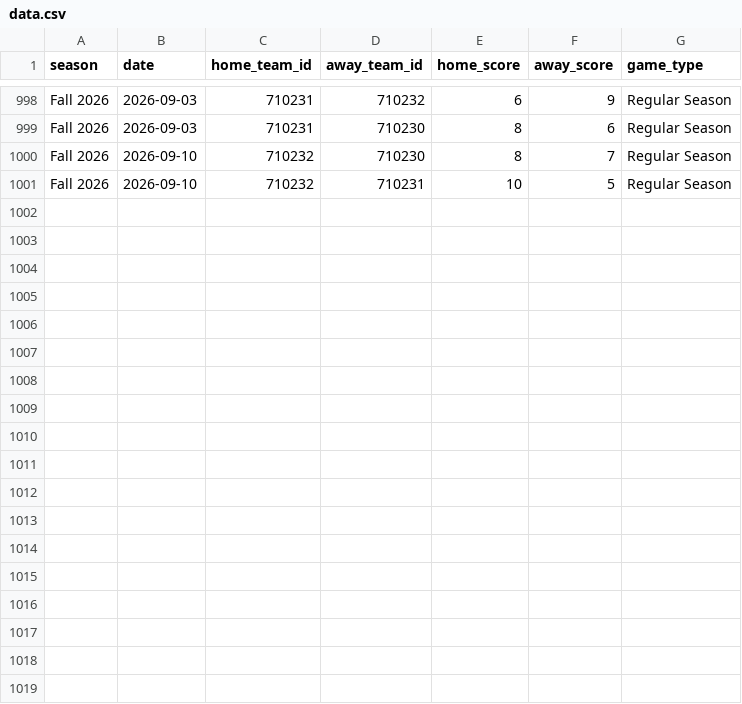
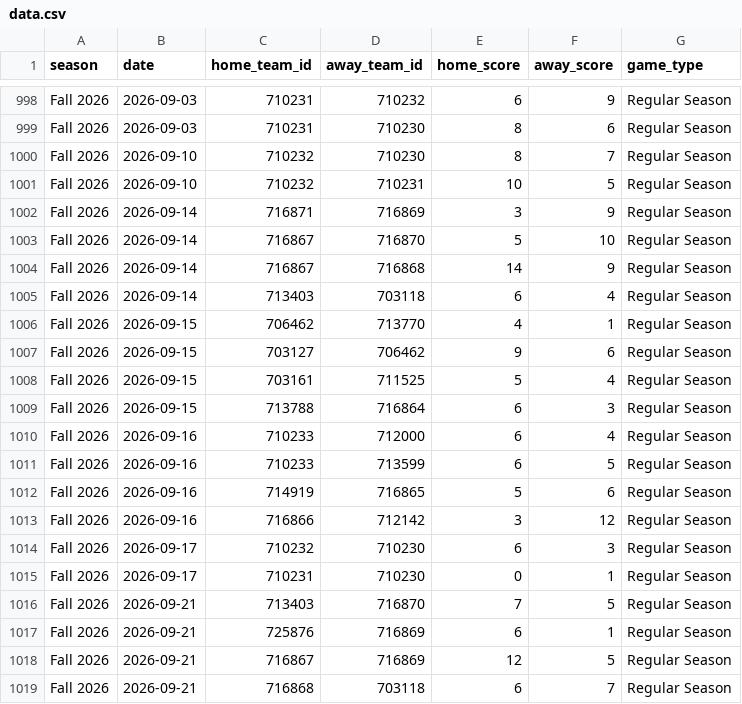
Before and after one commit to TheProgrammingTurkey/heatwaveStats, a CSV file: data.csv, drawn as a sheet; only a part is shown, gaps mark what is left out; the diff names each change by its address in the sheet, - before the commit and + after, or states it on an @@ line.

Commit message:
More games

```diff
--- a/data.csv
+++ b/data.csv
+row 1002: Fall 2026 | 2026-09-14 | 716871 | 716869 | 3 | 9 | Regular Season
+row 1003: Fall 2026 | 2026-09-14 | 716867 | 716870 | 5 | 10 | Regular Season
+row 1004: Fall 2026 | 2026-09-14 | 716867 | 716868 | 14 | 9 | Regular Season
+row 1005: Fall 2026 | 2026-09-14 | 713403 | 703118 | 6 | 4 | Regular Season
+row 1006: Fall 2026 | 2026-09-15 | 706462 | 713770 | 4 | 1 | Regular Season
+row 1007: Fall 2026 | 2026-09-15 | 703127 | 706462 | 9 | 6 | Regular Season
+row 1008: Fall 2026 | 2026-09-15 | 703161 | 711525 | 5 | 4 | Regular Season
+row 1009: Fall 2026 | 2026-09-15 | 713788 | 716864 | 6 | 3 | Regular Season
+row 1010: Fall 2026 | 2026-09-16 | 710233 | 712000 | 6 | 4 | Regular Season
+row 1011: Fall 2026 | 2026-09-16 | 710233 | 713599 | 6 | 5 | Regular Season
+row 1012: Fall 2026 | 2026-09-16 | 714919 | 716865 | 5 | 6 | Regular Season
+row 1013: Fall 2026 | 2026-09-16 | 716866 | 712142 | 3 | 12 | Regular Season
+row 1014: Fall 2026 | 2026-09-17 | 710232 | 710230 | 6 | 3 | Regular Season
+row 1015: Fall 2026 | 2026-09-17 | 710231 | 710230 | 0 | 1 | Regular Season
+row 1016: Fall 2026 | 2026-09-21 | 713403 | 716870 | 7 | 5 | Regular Season
+row 1017: Fall 2026 | 2026-09-21 | 725876 | 716869 | 6 | 1 | Regular Season
+row 1018: Fall 2026 | 2026-09-21 | 716867 | 716869 | 12 | 5 | Regular Season
+row 1019: Fall 2026 | 2026-09-21 | 716868 | 703118 | 6 | 7 | Regular Season
```
Also changed, not shown: 1 other file.
